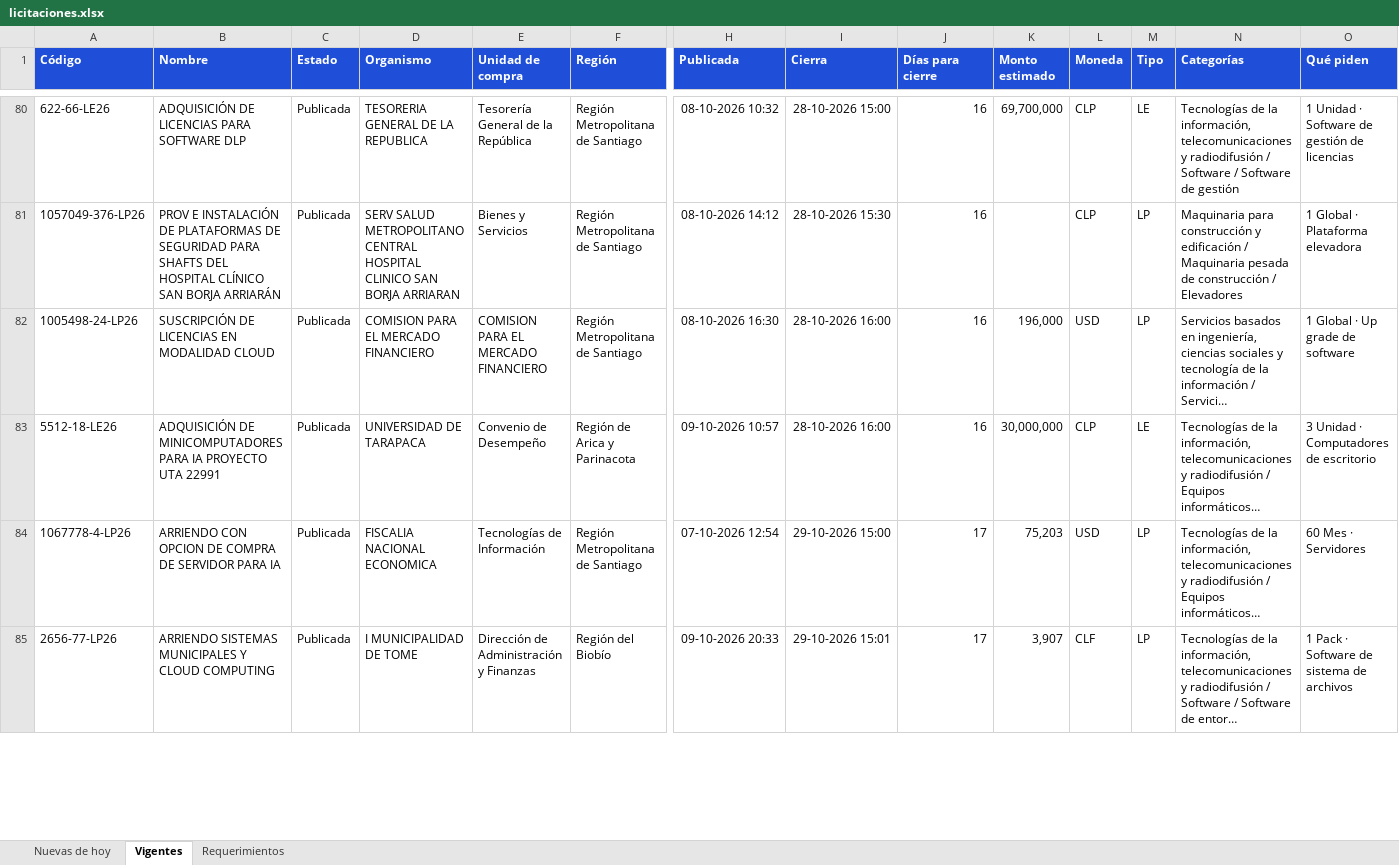
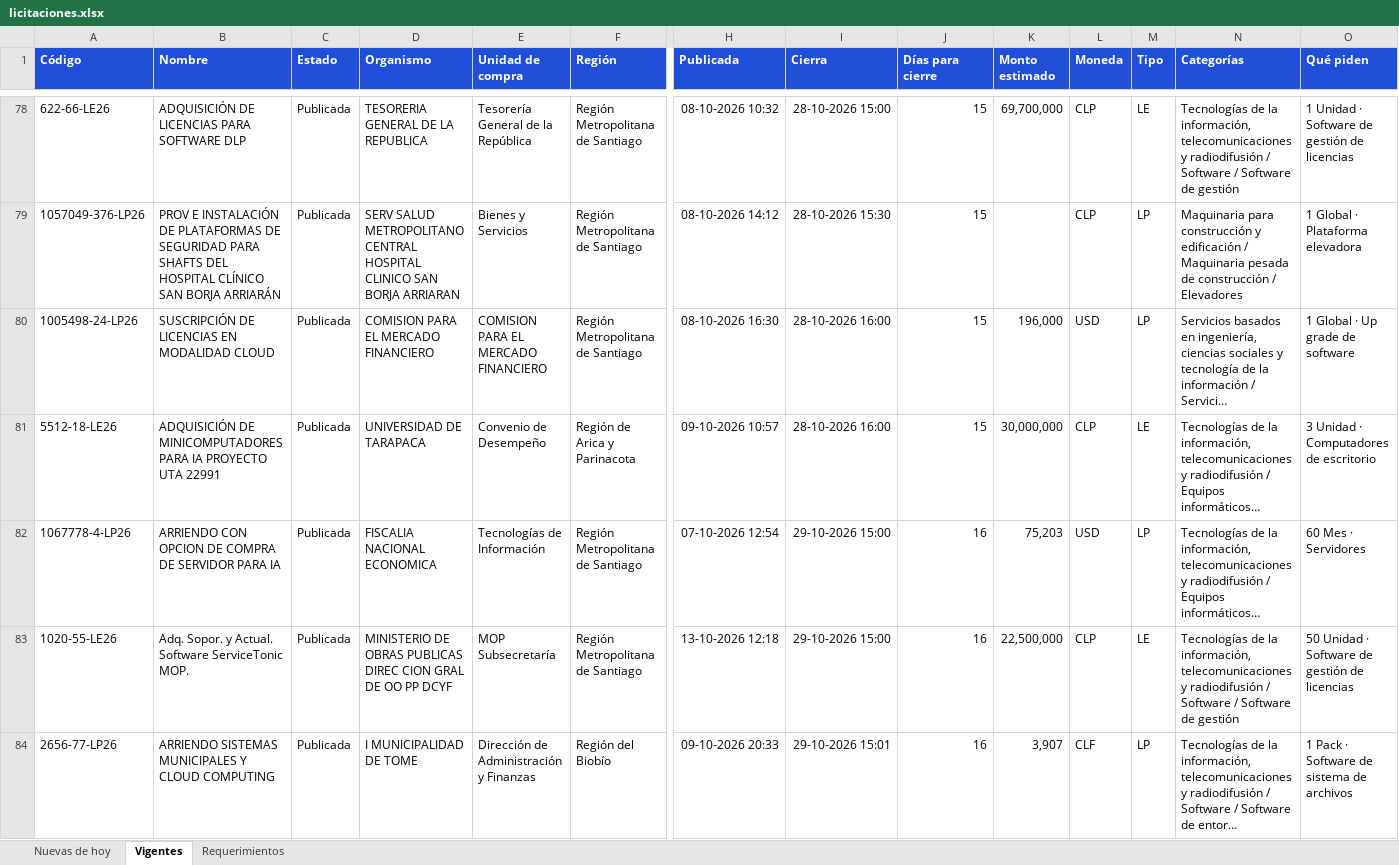
Before and after one commit to annibe/radar-licitaciones, an Excel workbook: web/descargas/licitaciones.xlsx, sheet Vigentes, drawn as a sheet; only a part is shown, gaps mark what is left out; long unchanged cells end in …; values as stored, in another font and other column widths than the file's, no borders; addresses are those after the commit; rows hold the shown columns only; the diff covers the shown part only; the diff names each change by its address in the sheet, - before the commit and + after, or states it on an @@ line.

```diff
--- a/web/descargas/licitaciones.xlsx (sheet Vigentes)
+++ b/web/descargas/licitaciones.xlsx (sheet Vigentes)
-J78:J81 (Días para cierre): 16
+J78:J81 (Días para cierre): 15
-J82 (Días para cierre): 17
+J82 (Días para cierre): 16
+row 83: 1020-55-LE26 | Adq. Sopor. y Actual. Software ServiceTonic MOP. | Publicada | MINISTERIO DE OBRAS PUBLICAS DIREC CION GRAL DE OO PP DCYF | MOP Subsecretaría | Región Metropolitana de Santiago | 13-10-2026 12:18 | 29-10-2026 15:00 | 16 | 22,500,000 | CLP | LE | Tecnologías de la información, telecomunicaciones y radiodifusión / Software / Software de gestión | 50 Unidad · Software de gestión de licencias
-J84 (Días para cierre): 17
+J84 (Días para cierre): 16
```
Also changed, not shown: 11 added rows, 11 removed rows and 85 edited cells elsewhere in this sheet, sheet Requerimientos, sheet Nuevas de hoy, formulas that keep their value, 4 other files.
